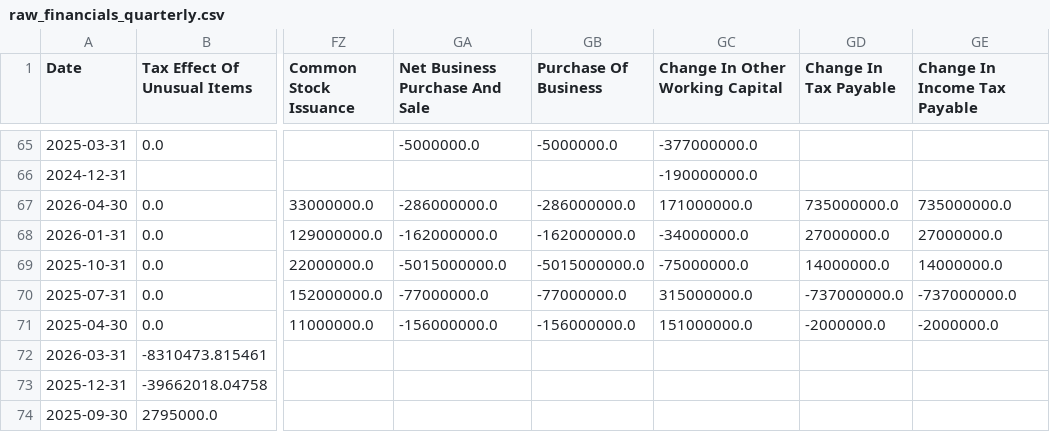
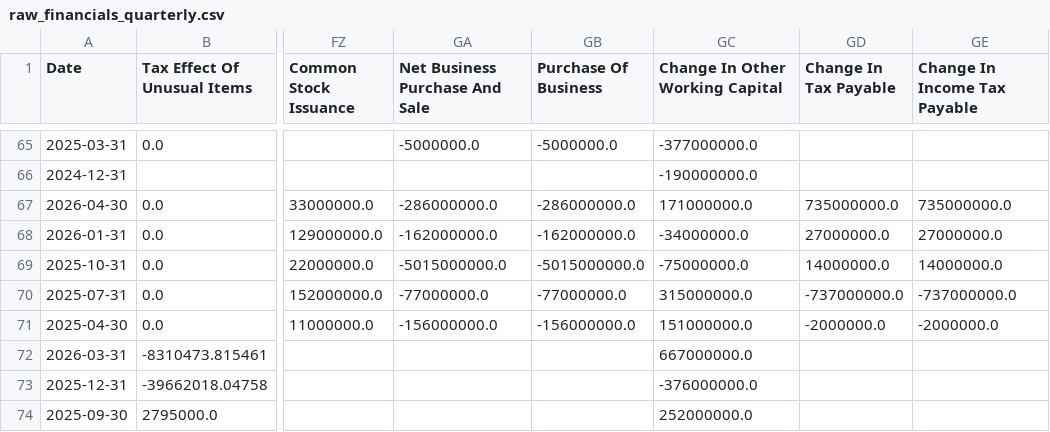
Before and after one commit to laihoangson/financial-analytic, a CSV file: data/raw/raw_financials_quarterly.csv, drawn as a sheet; only a part is shown, gaps mark what is left out; the diff covers the shown part only; the diff names each change by its address in the sheet, - before the commit and + after, or states it on an @@ line.

```diff
--- a/data/raw/raw_financials_quarterly.csv
+++ b/data/raw/raw_financials_quarterly.csv
-GC72 (Change In Other Working Capital): (empty)
+GC72 (Change In Other Working Capital): 667000000.0
-GC73 (Change In Other Working Capital): (empty)
+GC73 (Change In Other Working Capital): -376000000.0
-GC74 (Change In Other Working Capital): (empty)
+GC74 (Change In Other Working Capital): 252000000.0
```
Also changed, not shown: 24 edited cells elsewhere in this file, data/cleaned/financial_statements.csv, data/raw/raw_financials.csv, 2 other files.
